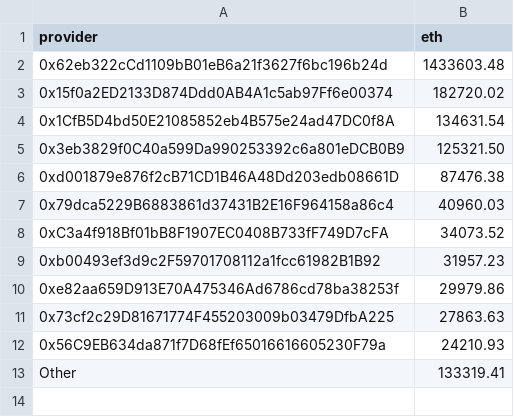
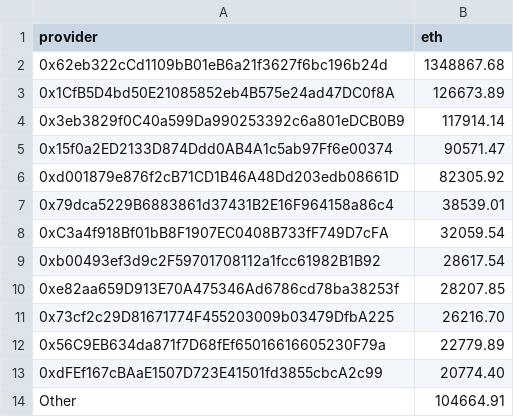
Before and after one commit to Monti/vexchange, a CSV file: build/vexchange/data/providers/vtho.csv, drawn as a sheet; removed rows and columns are numbered as before the commit, all else as after; the diff names each change by its address in the sheet, - before the commit and + after, or states it on an @@ line.

Commit message:
update data

```diff
--- a/build/vexchange/data/providers/vtho.csv
+++ b/build/vexchange/data/providers/vtho.csv
-B2 (eth): 1433603.48
+B2 (eth): 1348867.68
-row 3: 0x15f0a2ED2133D874Ddd0AB4A1c5ab97Ff6e00374 | 182720.02
-B3 (eth): 134631.54
+B3 (eth): 126673.89
-B4 (eth): 125321.50
+B4 (eth): 117914.14
+row 5: 0x15f0a2ED2133D874Ddd0AB4A1c5ab97Ff6e00374 | 90571.47
-B6 (eth): 87476.38
+B6 (eth): 82305.92
-B7 (eth): 40960.03
+B7 (eth): 38539.01
-B8 (eth): 34073.52
+B8 (eth): 32059.54
-B9 (eth): 31957.23
+B9 (eth): 28617.54
-B10 (eth): 29979.86
+B10 (eth): 28207.85
-B11 (eth): 27863.63
+B11 (eth): 26216.70
-B12 (eth): 24210.93
+B12 (eth): 22779.89
+row 13: 0xdFEf167cBAaE1507D723E41501fd3855cbcA2c99 | 20774.40
-B14 (eth): 133319.41
+B14 (eth): 104664.91
```
Also changed, not shown: build/vexchange/data/providers/dbet.csv, build/vexchange/data/providers/ehrt.csv, 26 other files.
